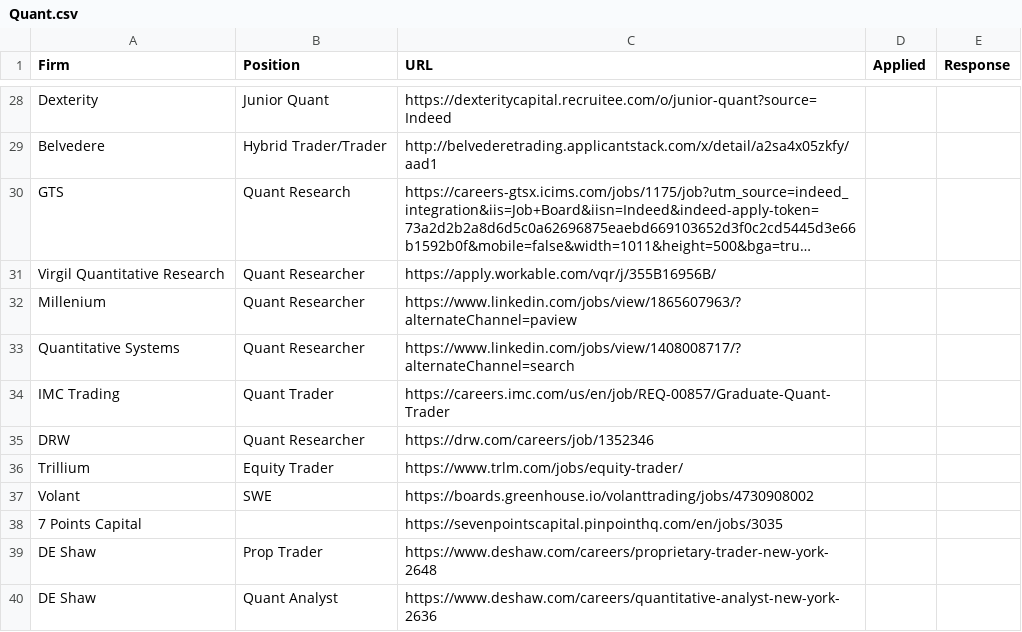
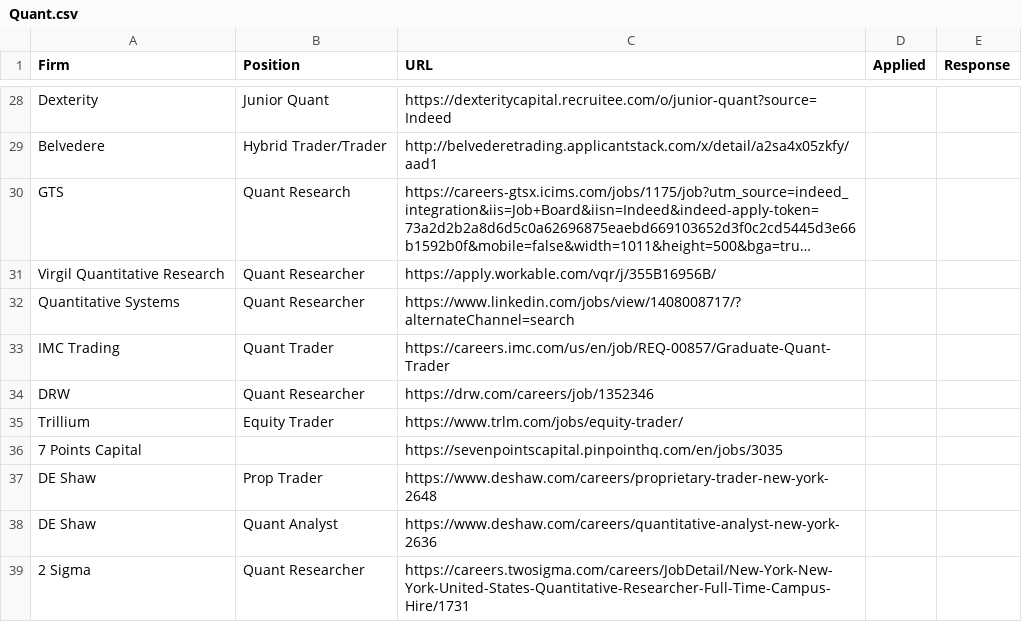
Before and after one commit to RUFizzBuzz/FizzBuzz2020, a CSV file: Jobs/Fulltime/Quant.csv, drawn as a sheet; only a part is shown, gaps mark what is left out; the shorter side is filled out with more unchanged rows; long unchanged cells end in …; the diff names each change by its address in the sheet, - before the commit and + after, or states it on an @@ line.

Commit message:
deleted some bad stuff

```diff
--- a/Jobs/Fulltime/Quant.csv
+++ b/Jobs/Fulltime/Quant.csv
-row 32: Millenium | Quant Researcher | https://www.linkedin.com/jobs/view/1865607963/?alternateChannel=paview
-row 37: Volant | SWE | https://boards.greenhouse.io/volanttrading/jobs/4730908002
```
